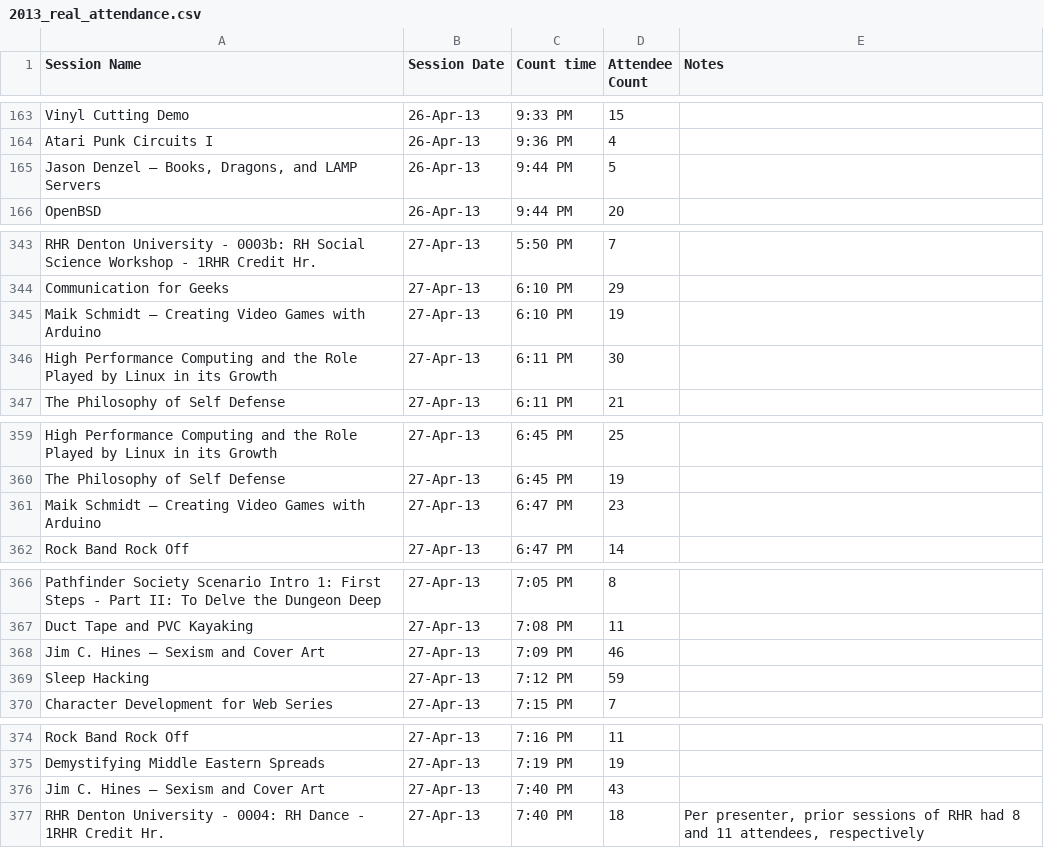
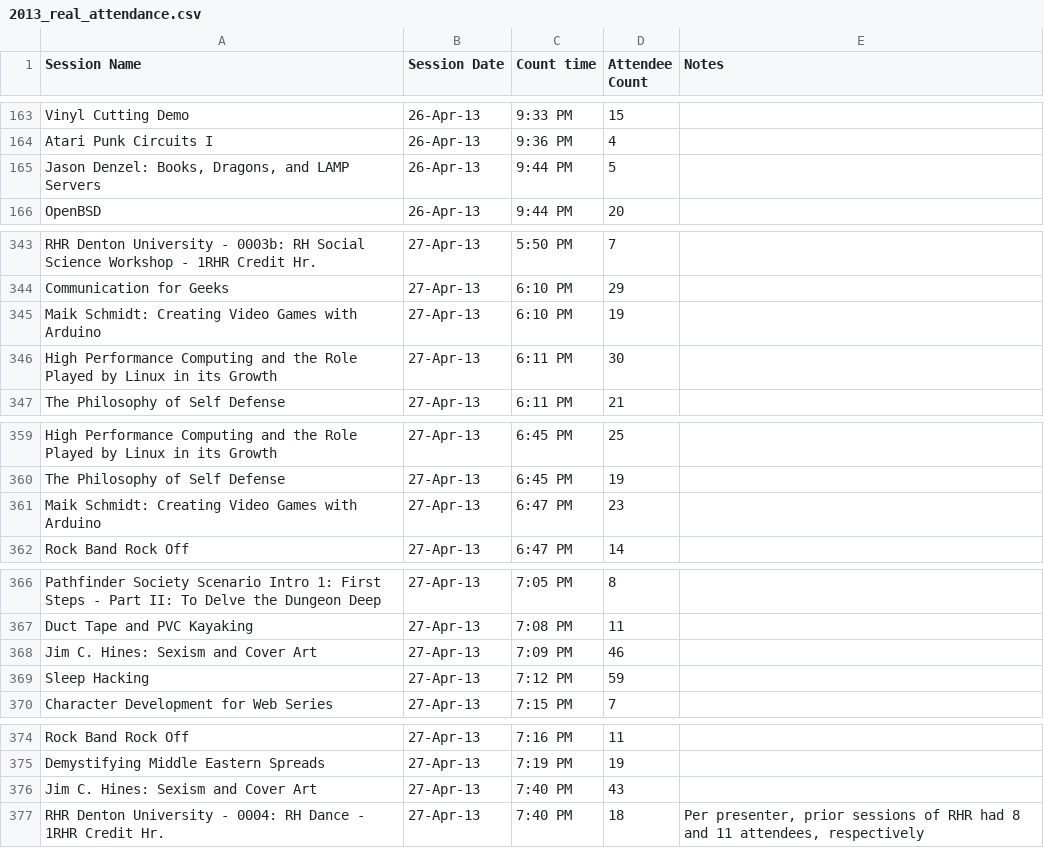
Before and after one commit to jquesnelle/convention-scheduling, a CSV file: code/2013_real_attendance.csv, drawn as a sheet; only a part is shown, gaps mark what is left out; the diff covers the shown part only; the diff names each change by its address in the sheet, - before the commit and + after, or states it on an @@ line.

```diff
--- a/code/2013_real_attendance.csv
+++ b/code/2013_real_attendance.csv
-A165 (Session Name): Jason Denzel – Books, Dragons,…
+A165 (Session Name): Jason Denzel: Books, Dragons,…
-A345 (Session Name): Maik Schmidt – Creating Video…
+A345 (Session Name): Maik Schmidt: Creating Video…
-A361 (Session Name): Maik Schmidt – Creating Video…
+A361 (Session Name): Maik Schmidt: Creating Video…
-A368 (Session Name): Jim C. Hines – Sexism and Cover Art
+A368 (Session Name): Jim C. Hines: Sexism and Cover Art
-A376 (Session Name): Jim C. Hines – Sexism and Cover Art
+A376 (Session Name): Jim C. Hines: Sexism and Cover Art
```
Also changed, not shown: 6 edited cells elsewhere in this file, 2 other files.
